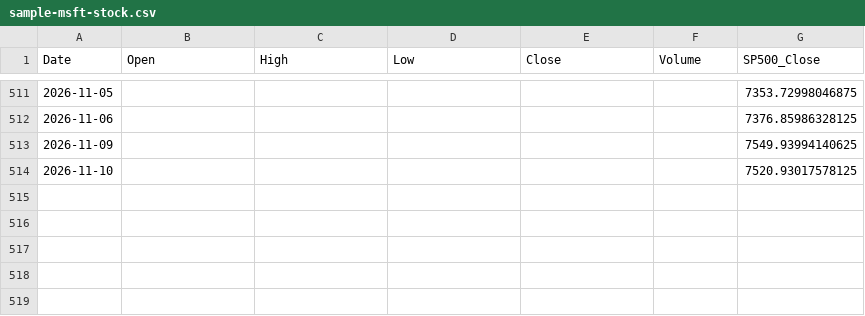
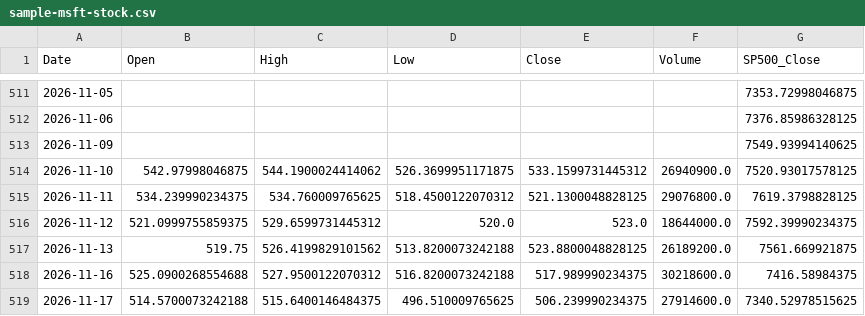
Before and after one commit to SandyCompetent/stock-market-analysis, a CSV file: data/sample/sample-msft-stock.csv, drawn as a sheet; only a part is shown, gaps mark what is left out.

```diff
--- a/data/sample/sample-msft-stock.csv
+++ b/data/sample/sample-msft-stock.csv
@@ -513,2 +513,7 @@ Date,Open,High,Low,Close,Volume,SP500_Close
 2026-11-09,,,,,,7549.93994140625
-2026-11-10,,,,,,7520.93017578125
+2026-11-10,542.97998046875,544.1900024414062,526.3699951171875,533.1599731445312,26940900.0,7520.93017578125
+2026-11-11,534.239990234375,534.760009765625,518.4500122070312,521.1300048828125,29076800.0,7619.3798828125
+2026-11-12,521.0999755859375,529.6599731445312,520.0,523.0,18644000.0,7592.39990234375
+2026-11-13,519.75,526.4199829101562,513.8200073242188,523.8800048828125,26189200.0,7561.669921875
+2026-11-16,525.0900268554688,527.9500122070312,516.8200073242188,517.989990234375,30218600.0,7416.58984375
+2026-11-17,514.5700073242188,515.6400146484375,496.510009765625,506.239990234375,27914600.0,7340.52978515625
```
Also changed, not shown: data/sample/sample-msft-news.csv.
